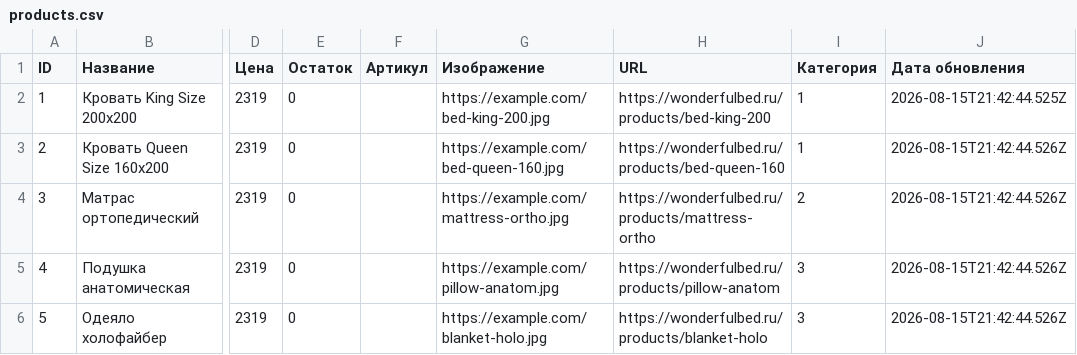
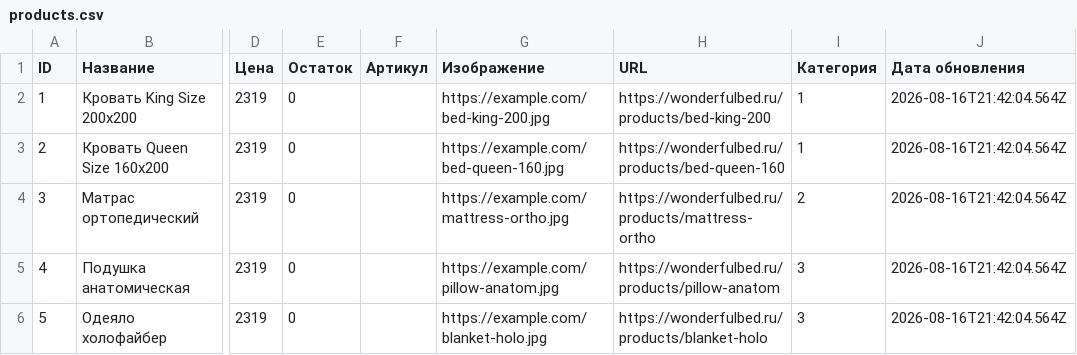
Before and after one commit to Grachik2007/TestGitHub, a CSV file: products.csv, drawn as a sheet; only a part is shown, gaps mark what is left out; the diff names each change by its address in the sheet, - before the commit and + after, or states it on an @@ line.

```diff
--- a/products.csv
+++ b/products.csv
-J2 (Дата обновления): 2026-08-15T21:42:44.525Z
+J2 (Дата обновления): 2026-08-16T21:42:04.564Z
-J3:J6 (Дата обновления): 2026-08-15T21:42:44.526Z
+J3:J6 (Дата обновления): 2026-08-16T21:42:04.564Z
```
Also changed, not shown: 2 other files.
